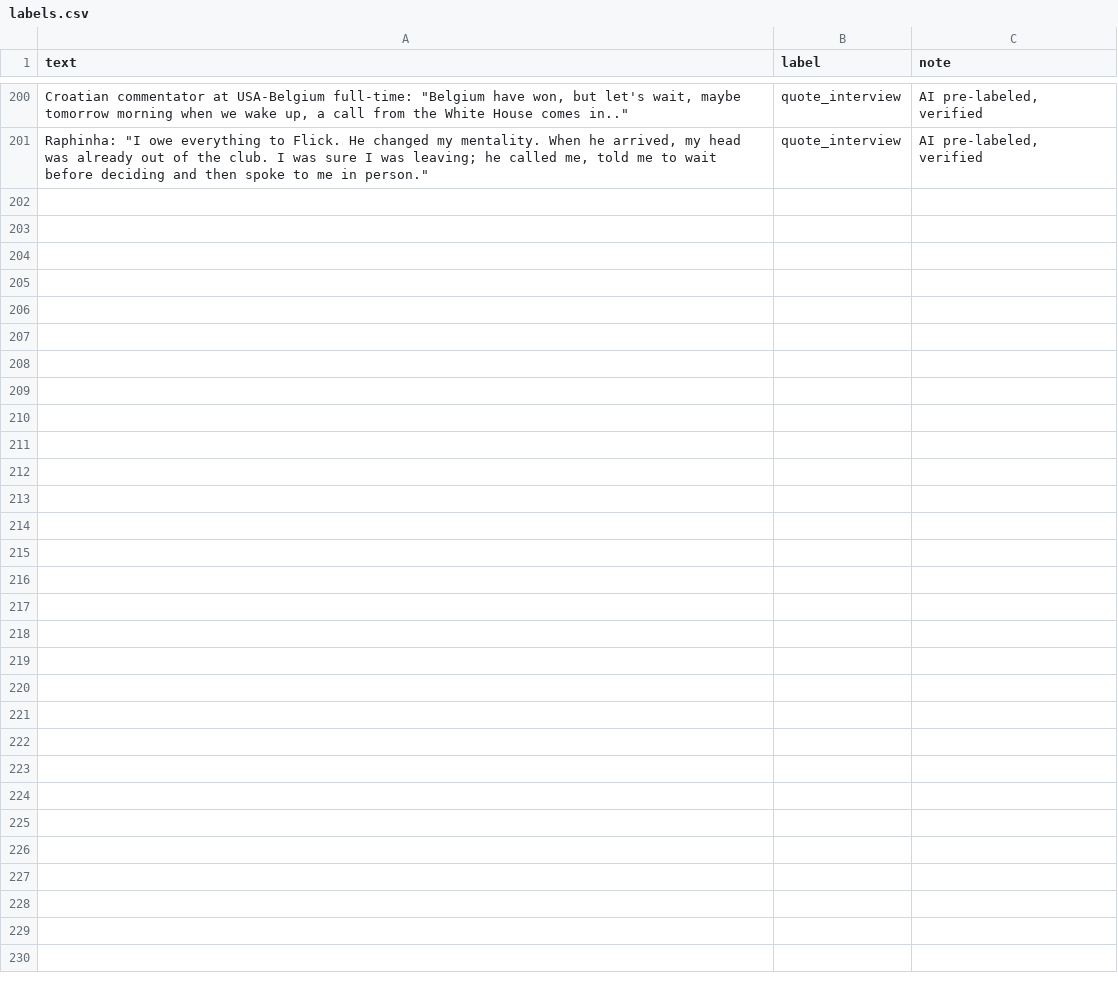
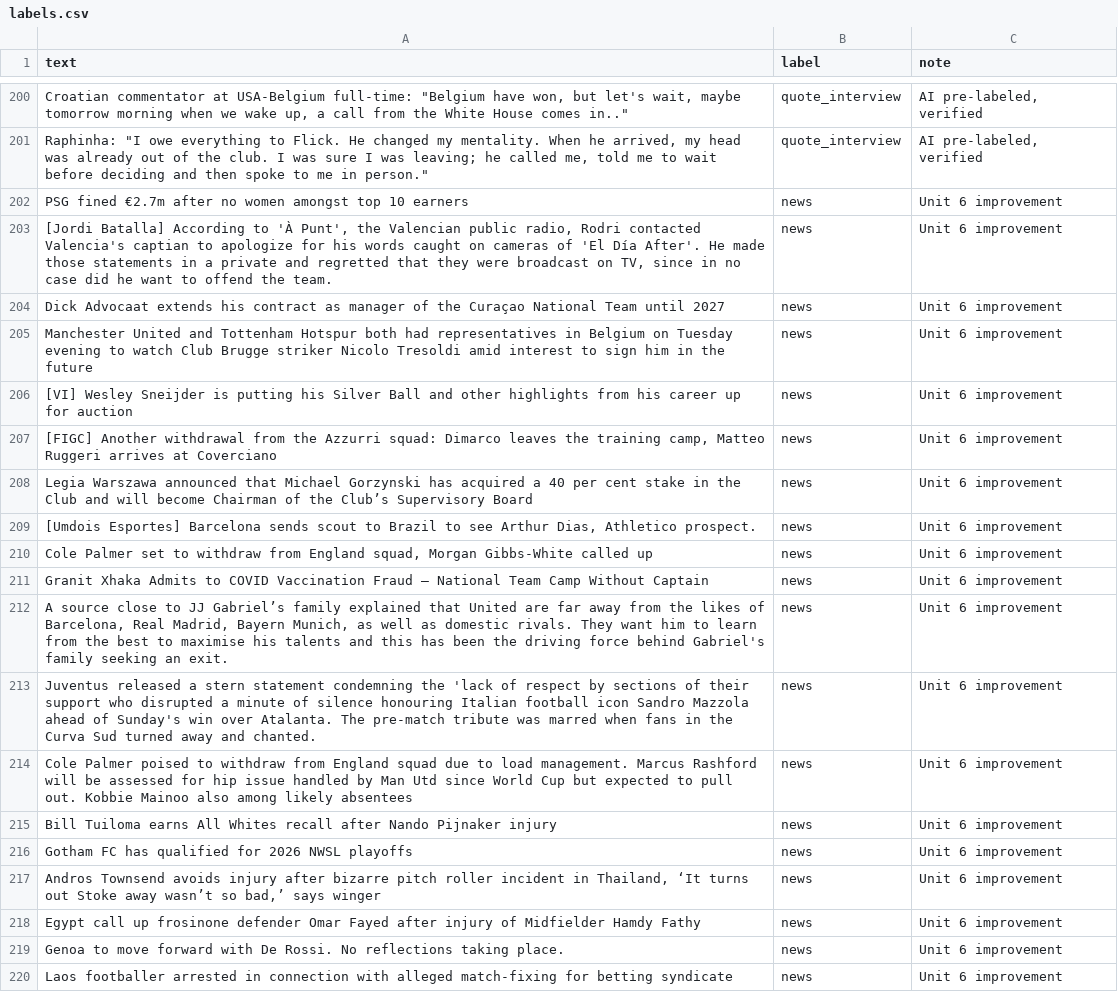
Before and after one commit to KayDo214/ai201-project3-takemeter-starter-v2026, a CSV file: labels.csv, drawn as a sheet; only a part is shown, gaps mark what is left out; the diff covers the shown part only.

Commit message:
Add news examples for targeted improvement

```diff
--- a/labels.csv
+++ b/labels.csv
@@ -201 +201,20 @@ text,label,note
 "Raphinha: ""I owe everything to Flick. He changed my mentality. When he arrived, my head was already out of the club. I was sure I was leaving; he called me, told me to wait before deciding and then spoke to me in person.""",quote_interview,"AI pre-labeled, verified"
+"PSG fined €2.7m after no women amongst top 10 earners",news,"Unit 6 improvement"
+"[Jordi Batalla] According to 'À Punt', the Valencian public radio, Rodri contacted Valencia's captian to apologize for his words caught on cameras of 'El Día After'. He made those statements in a private and regretted that they were broadcast on TV, since in no case did he want to offend the team.",news,"Unit 6 improvement"
+"Dick Advocaat extends his contract as manager of the Curaçao National Team until 2027",news,"Unit 6 improvement"
+"Manchester United and Tottenham Hotspur both had representatives in Belgium on Tuesday evening to watch Club Brugge striker Nicolo Tresoldi amid interest to sign him in the future",news,"Unit 6 improvement"
+"[VI] Wesley Sneijder is putting his Silver Ball and other highlights from his career up for auction",news,"Unit 6 improvement"
+"[FIGC] Another withdrawal from the Azzurri squad: Dimarco leaves the training camp, Matteo Ruggeri arrives at Coverciano",news,"Unit 6 improvement"
+"Legia Warszawa announced that Michael Gorzynski has acquired a 40 per cent stake in the Club and will become Chairman of the Club’s Supervisory Board",news,"Unit 6 improvement"
+"[Umdois Esportes] Barcelona sends scout to Brazil to see Arthur Dias, Athletico prospect.",news,"Unit 6 improvement"
+"Cole Palmer set to withdraw from England squad, Morgan Gibbs-White called up",news,"Unit 6 improvement"
+"Granit Xhaka Admits to COVID Vaccination Fraud – National Team Camp Without Captain",news,"Unit 6 improvement"
+"A source close to JJ Gabriel’s family explained that United are far away from the likes of Barcelona, Real Madrid, Bayern Munich, as well as domestic rivals. They want him to learn from the best to maximise his talents and this has been the driving force behind Gabriel's family seeking an exit.",news,"Unit 6 improvement"
+"Juventus released a stern statement condemning the 'lack of respect by sections of their support who disrupted a minute of silence honouring Italian football icon Sandro Mazzola ahead of Sunday's win over Atalanta. The pre-match tribute was marred when fans in the Curva Sud turned away and chanted.",news,"Unit 6 improvement"
+"Cole Palmer poised to withdraw from England squad due to load management. Marcus Rashford will be assessed for hip issue handled by Man Utd since World Cup but expected to pull out. Kobbie Mainoo also among likely absentees",news,"Unit 6 improvement"
+"Bill Tuiloma earns All Whites recall after Nando Pijnaker injury",news,"Unit 6 improvement"
+"Gotham FC has qualified for 2026 NWSL playoffs",news,"Unit 6 improvement"
+"Andros Townsend avoids injury after bizarre pitch roller incident in Thailand, ‘It turns out Stoke away wasn’t so bad,’ says winger",news,"Unit 6 improvement"
+"Egypt call up frosinone defender Omar Fayed after injury of Midfielder Hamdy Fathy",news,"Unit 6 improvement"
+"Genoa to move forward with De Rossi. No reflections taking place.",news,"Unit 6 improvement"
+"Laos footballer arrested in connection with alleged match-fixing for betting syndicate",news,"Unit 6 improvement"
```
Also changed, not shown: 11 added rows elsewhere in this file.
